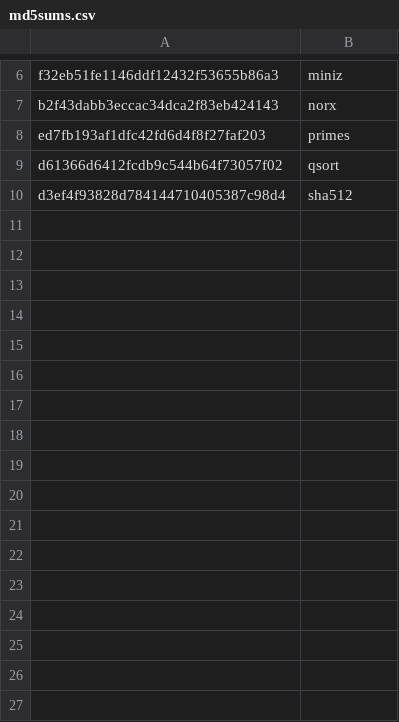
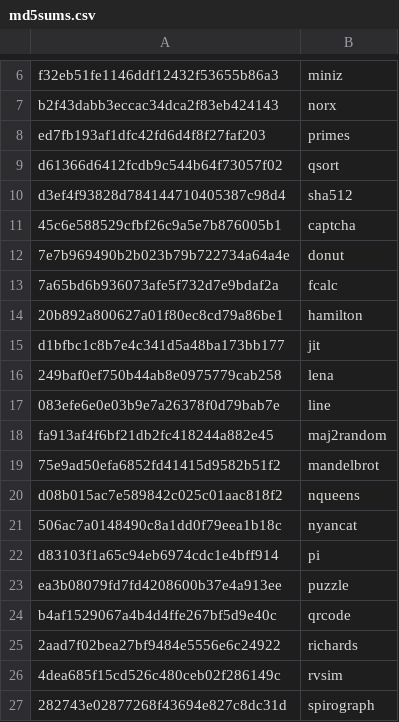
Before and after one commit to sysprog21/rv32emu-prebuilt, a CSV file: testbenches/x86_64/md5sums.csv, drawn as a sheet; only a part is shown, gaps mark what is left out.

```diff
--- a/testbenches/x86_64/md5sums.csv
+++ b/testbenches/x86_64/md5sums.csv
@@ -10 +10,18 @@ d61366d6412fcdb9c544b64f73057f02,qsort
 d3ef4f93828d784144710405387c98d4,sha512
+45c6e588529cfbf26c9a5e7b876005b1,captcha
+7e7b969490b2b023b79b722734a64a4e,donut
+7a65bd6b936073afe5f732d7e9bdaf2a,fcalc
+20b892a800627a01f80ec8cd79a86be1,hamilton
+d1bfbc1c8b7e4c341d5a48ba173bb177,jit
+249baf0ef750b44ab8e0975779cab258,lena
+083efe6e0e03b9e7a26378f0d79bab7e,line
+fa913af4f6bf21db2fc418244a882e45,maj2random
+75e9ad50efa6852fd41415d9582b51f2,mandelbrot
+d08b015ac7e589842c025c01aac818f2,nqueens
+506ac7a0148490c8a1dd0f79eea1b18c,nyancat
+d83103f1a65c94eb6974cdc1e4bff914,pi
+ea3b08079fd7fd4208600b37e4a913ee,puzzle
+b4af1529067a4b4d4ffe267bf5d9e40c,qrcode
+2aad7f02bea27bf9484e5556e6c24922,richards
+4dea685f15cd526c480ceb02f286149c,rvsim
+282743e02877268f43694e827c8dc31d,spirograph
```
Also changed, not shown: testbenches/riscv32/md5sums.csv, 34 other files.
